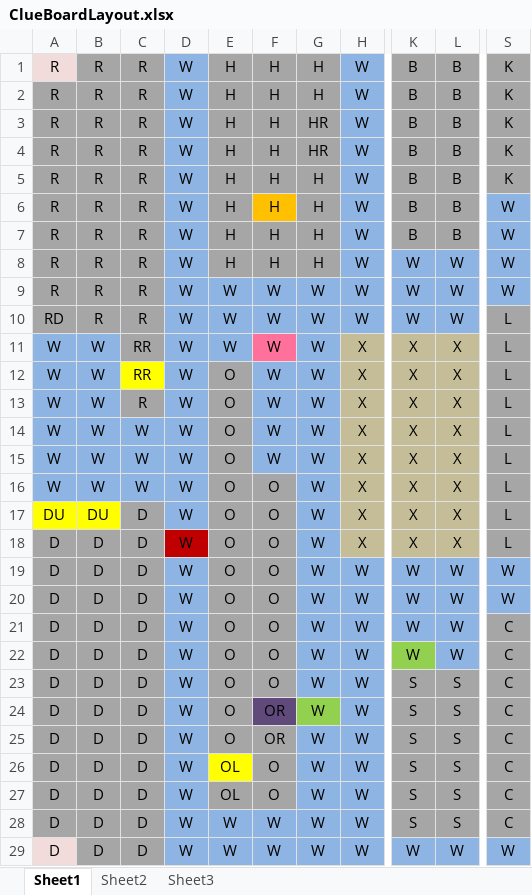
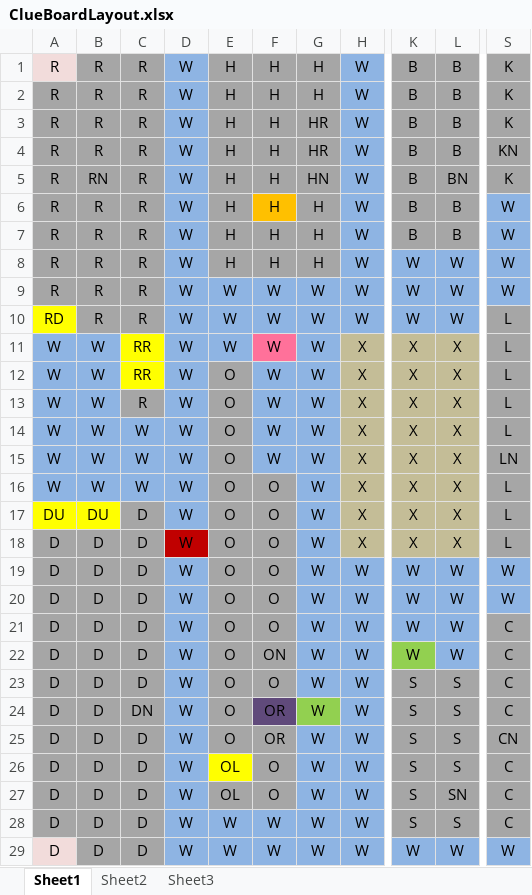
Before and after one commit to esheeder/clueBoard-Oct28, an Excel workbook: ClueBoardLayout.xlsx, sheet Sheet1, drawn as a sheet; only a part is shown, gaps mark what is left out; values as stored, in another font and other column widths than the file's, no borders; the diff names each change by its address in the sheet, - before the commit and + after, or states it on an @@ line.

```diff
--- a/ClueBoardLayout.xlsx (sheet Sheet1)
+++ b/ClueBoardLayout.xlsx (sheet Sheet1)
-S4: K
+S4: KN
-B5: R
+B5: RN
-G5: H
+G5: HN
-L5: B
+L5: BN
-A10 fill: #A6A6A6
+A10 fill: #FFFF00
-C11 fill: #A6A6A6
+C11 fill: #FFFF00
-S15: L
+S15: LN
-F22: O
+F22: ON
-C24: D
+C24: DN
-S25: C
+S25: CN
-L27: S
+L27: SN
```
Also changed, not shown: 2 other files.
